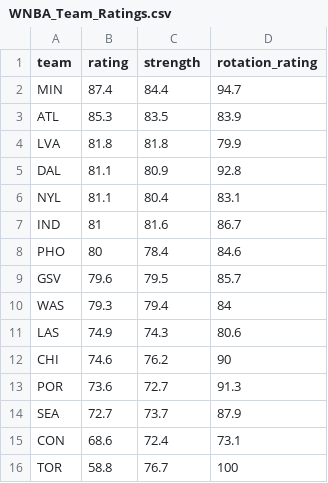
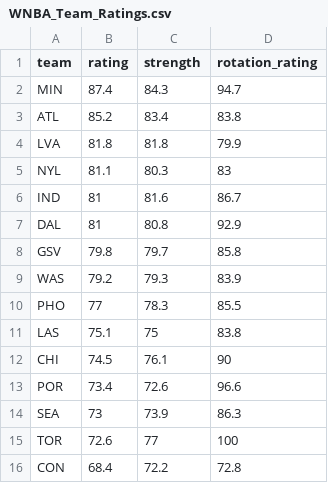
Before and after one commit to joshmartinecon/wnba-ratings, a CSV file: WNBA_Team_Ratings.csv, drawn as a sheet.

```diff
--- a/WNBA_Team_Ratings.csv
+++ b/WNBA_Team_Ratings.csv
@@ -1,16 +1,16 @@
 "team","rating","strength","rotation_rating"
-"MIN",87.4,84.4,94.7
-"ATL",85.3,83.5,83.9
+"MIN",87.4,84.3,94.7
+"ATL",85.2,83.4,83.8
 "LVA",81.8,81.8,79.9
-"DAL",81.1,80.9,92.8
-"NYL",81.1,80.4,83.1
+"NYL",81.1,80.3,83
 "IND",81,81.6,86.7
-"PHO",80,78.4,84.6
-"GSV",79.6,79.5,85.7
-"WAS",79.3,79.4,84
-"LAS",74.9,74.3,80.6
-"CHI",74.6,76.2,90
-"POR",73.6,72.7,91.3
-"SEA",72.7,73.7,87.9
-"CON",68.6,72.4,73.1
-"TOR",58.8,76.7,100
+"DAL",81,80.8,92.9
+"GSV",79.8,79.7,85.8
+"WAS",79.2,79.3,83.9
+"PHO",77,78.3,85.5
+"LAS",75.1,75,83.8
+"CHI",74.5,76.1,90
+"POR",73.4,72.6,96.6
+"SEA",73,73.9,86.3
+"TOR",72.6,77,100
+"CON",68.4,72.2,72.8
```
Also changed, not shown: WNBA_Ratings_and_Rotations.csv, minutes played per.csv, 9 other files.
